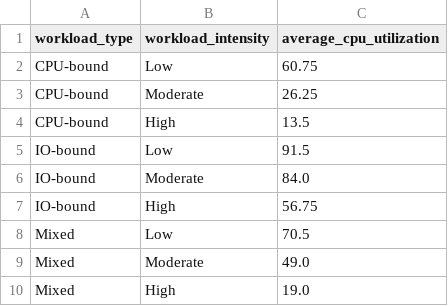
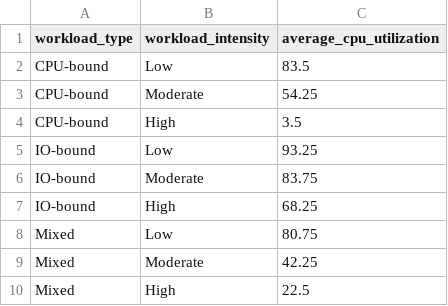
Before and after one commit to bennettnguyen/csen283final, a CSV file: summary_arima.csv, drawn as a sheet.

```diff
--- a/summary_arima.csv
+++ b/summary_arima.csv
@@ -1,10 +1,10 @@
 workload_type,workload_intensity,average_cpu_utilization
-CPU-bound,Low,60.75
-CPU-bound,Moderate,26.25
-CPU-bound,High,13.5
-IO-bound,Low,91.5
-IO-bound,Moderate,84.0
-IO-bound,High,56.75
-Mixed,Low,70.5
-Mixed,Moderate,49.0
-Mixed,High,19.0
+CPU-bound,Low,83.5
+CPU-bound,Moderate,54.25
+CPU-bound,High,3.5
+IO-bound,Low,93.25
+IO-bound,Moderate,83.75
+IO-bound,High,68.25
+Mixed,Low,80.75
+Mixed,Moderate,42.25
+Mixed,High,22.5
```
Also changed, not shown: summary_lstm.csv, summary_robin.csv, 14 other files.
